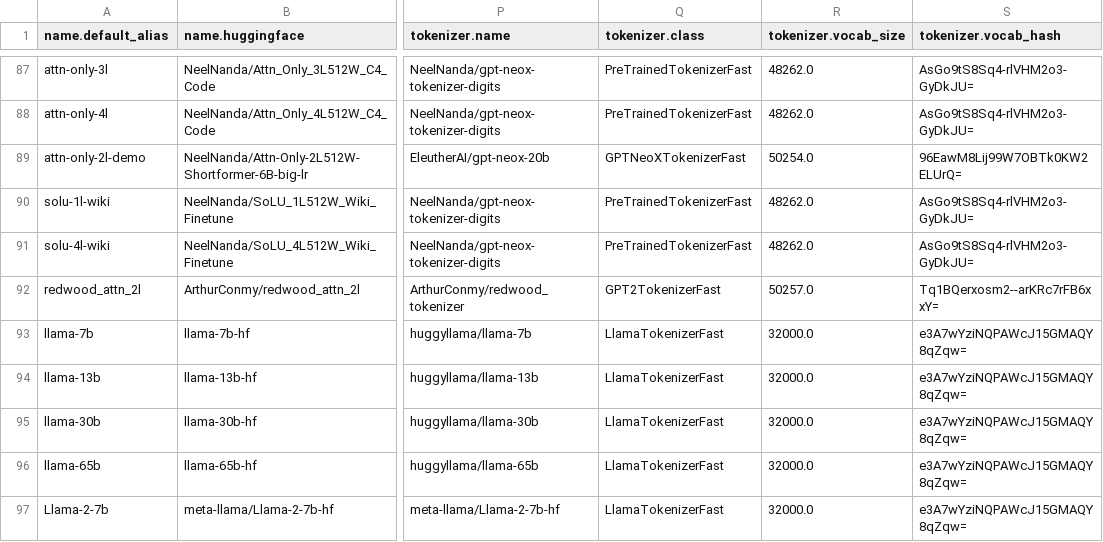
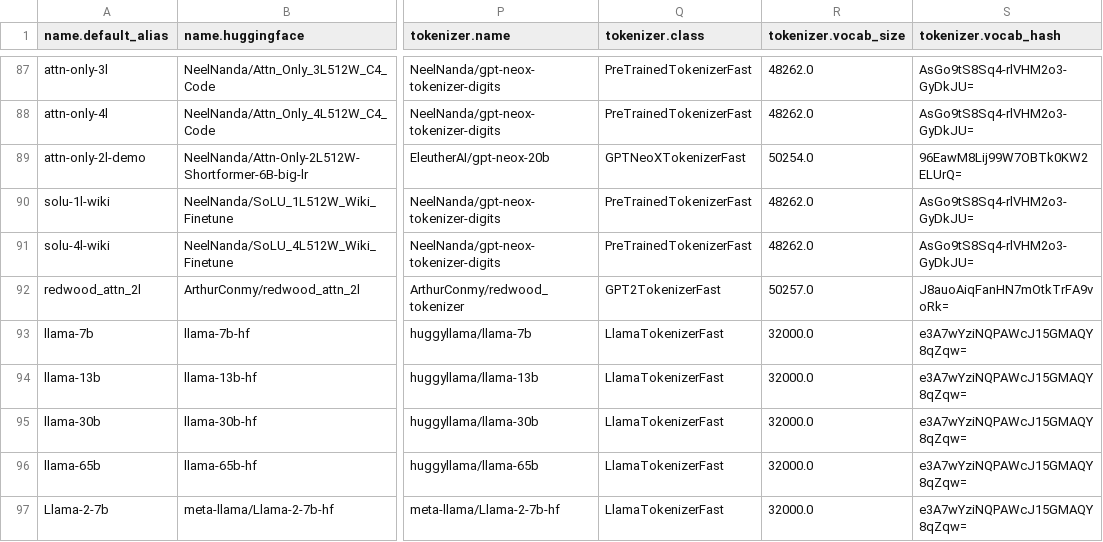
Before and after one commit to mivanit/transformerlens-model-table, a CSV file: docs/model_table.csv, drawn as a sheet; only a part is shown, gaps mark what is left out; the diff names each change by its address in the sheet, - before the commit and + after, or states it on an @@ line.

```diff
--- a/docs/model_table.csv
+++ b/docs/model_table.csv
-S92 (tokenizer.vocab_hash): Tq1BQerxosm2--arKRc7rFB6xxY=
+S92 (tokenizer.vocab_hash): J8auoAiqFanHN7mOtkTrFA9voRk=
```
Also changed, not shown: 2 other files.
